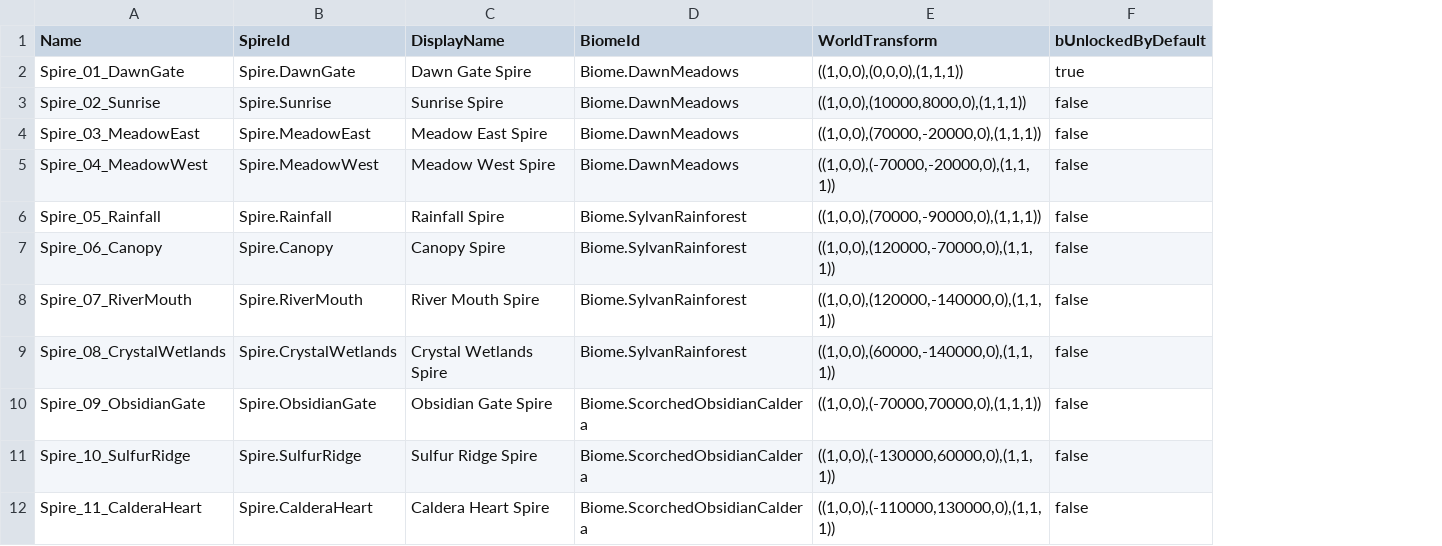
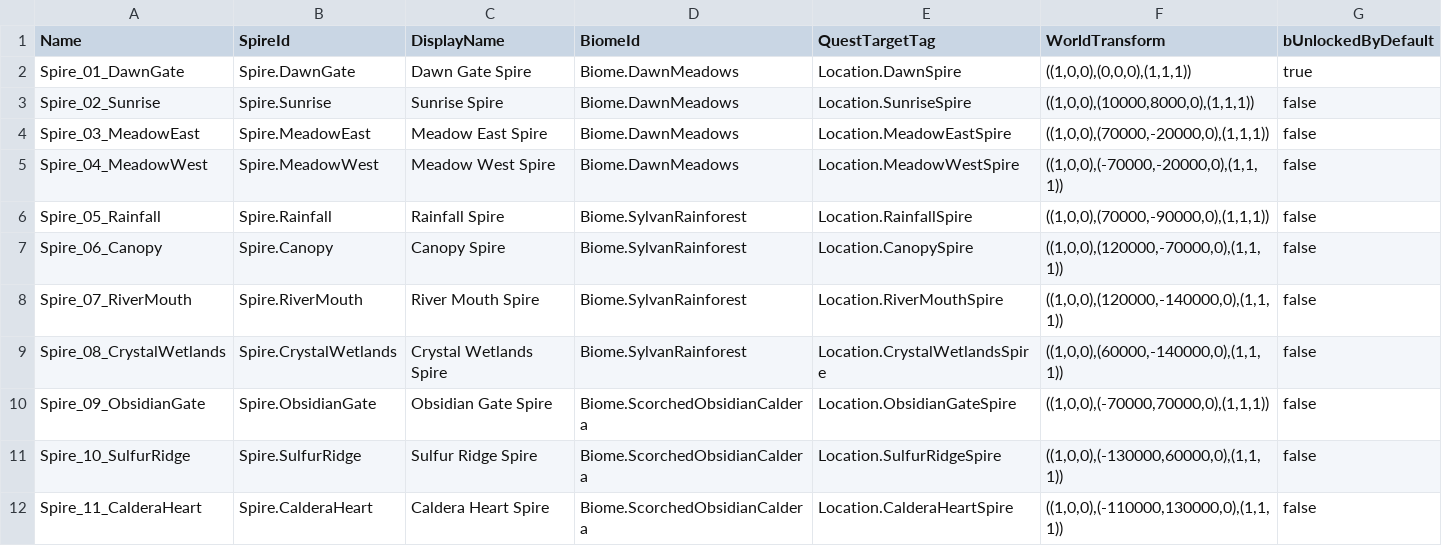
Before and after one commit to banksaisuoy/astrawild-game, a CSV file: Content/Astrawild/Data/Source/DT_FastTravelSpires.csv, drawn as a sheet; only a part is shown; the diff names each change by its address in the sheet, - before the commit and + after, or states it on an @@ line.

Commit message:
fix(integration): wire objectives and harden saved world state

```diff
--- a/Content/Astrawild/Data/Source/DT_FastTravelSpires.csv
+++ b/Content/Astrawild/Data/Source/DT_FastTravelSpires.csv
+column E (QuestTargetTag), rows 2-12: Location.DawnSpire | Location.SunriseSpire | Location.MeadowEastSpire | Location.MeadowWestSpire | Location.RainfallSpire | Location.CanopySpire | Location.RiverMouthSpire | Location.CrystalWetlandsSpire | Location.ObsidianGateSpire | Location.SulfurRidgeSpire | Location.CalderaHeartSpire
```
Also changed, not shown: Content/Astrawild/Data/Source/DT_Dungeons.csv, Content/Astrawild/Data/Source/DT_EchoTraits.csv, 16 other files.
